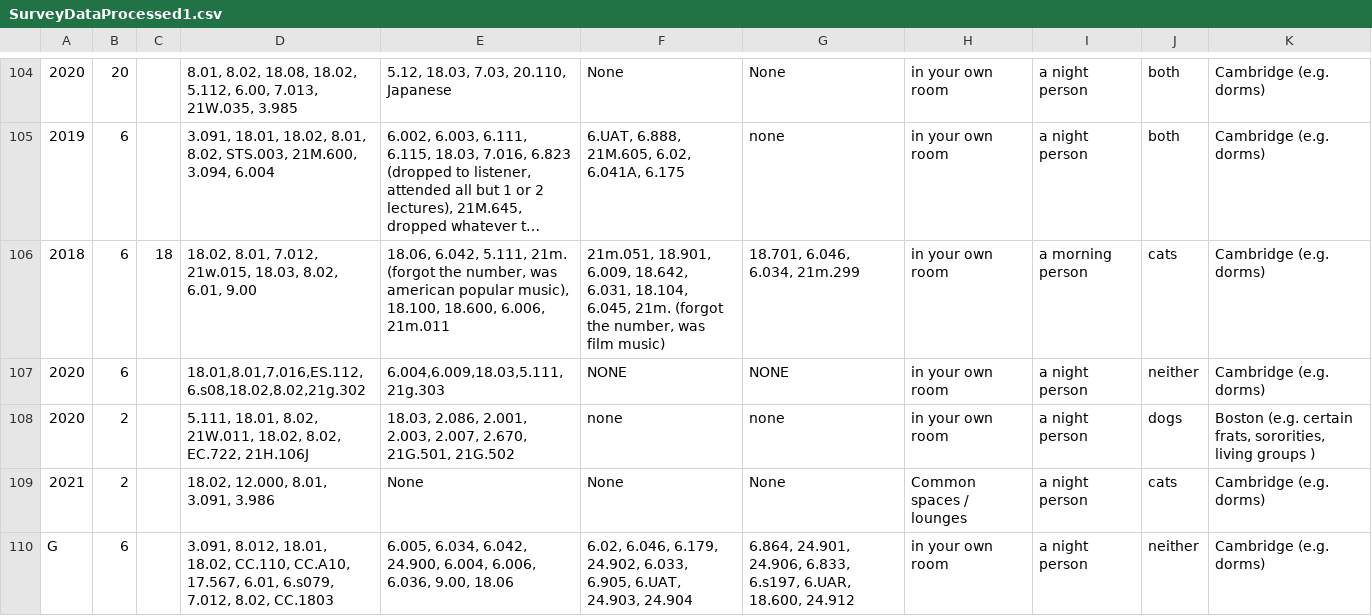
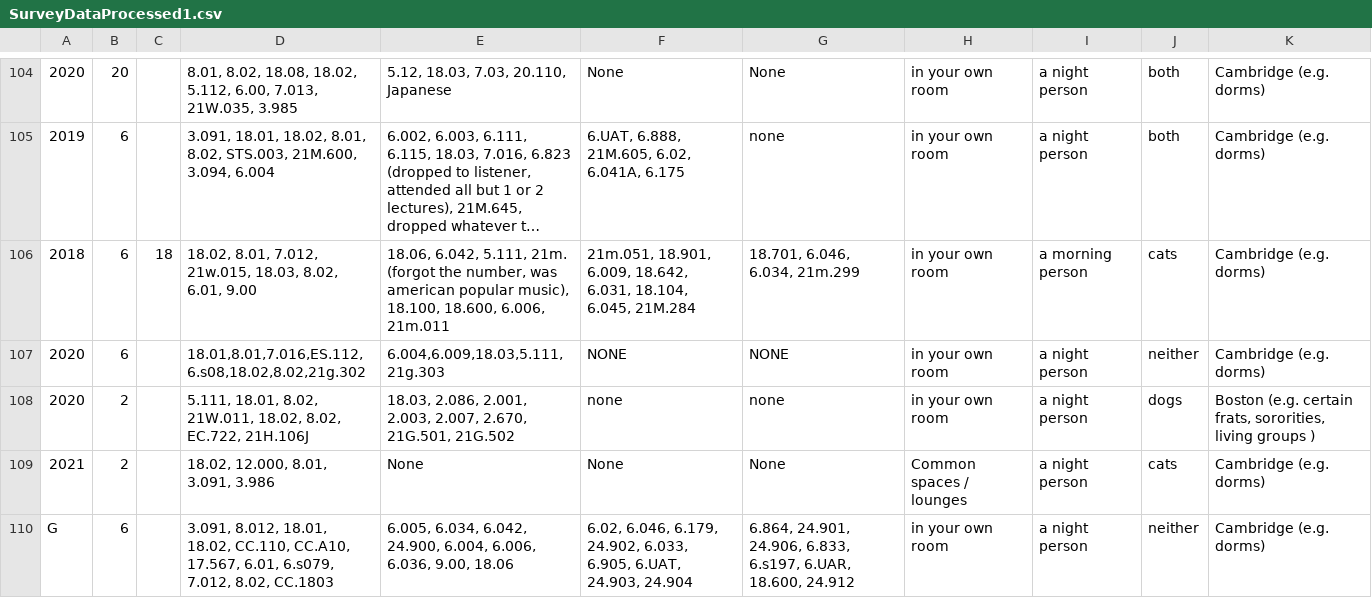
Before and after one commit to Padfoot7577/PSetBuddy, a CSV file: SurveyDataProcessed1.csv, drawn as a sheet; only a part is shown, gaps mark what is left out; long unchanged cells end in …; the diff covers the shown part only; the diff names each change by its address in the sheet, - before the commit and + after, or states it on an @@ line.

```diff
--- a/SurveyDataProcessed1.csv
+++ b/SurveyDataProcessed1.csv
-F106: …18.104, 6.045, 21m. (forgot the number, was film music)
+F106: …18.104, 6.045, 21M.284
```
Also changed, not shown: 53 edited cells elsewhere in this file.
